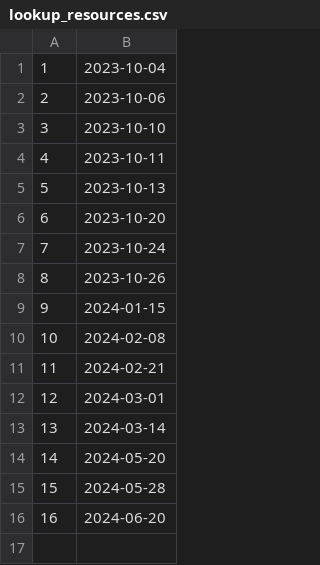
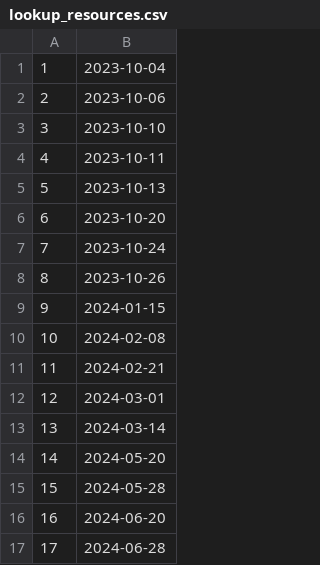
Before and after one commit to QATCH-Technologies/nanovisQ, a CSV file: QATCH/resources/lookup_resources.csv, drawn as a sheet; the diff names each change by its address in the sheet, - before the commit and + after, or states it on an @@ line.

Commit message:
Updating to Resources 17,2024-06-28

```diff
--- a/QATCH/resources/lookup_resources.csv
+++ b/QATCH/resources/lookup_resources.csv
+row 17: 17 | 2024-06-28
```
Also changed, not shown: QATCH/resources/lookup_batch_params.csv.
